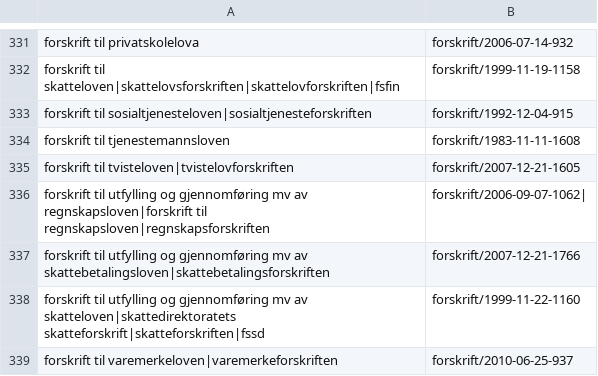
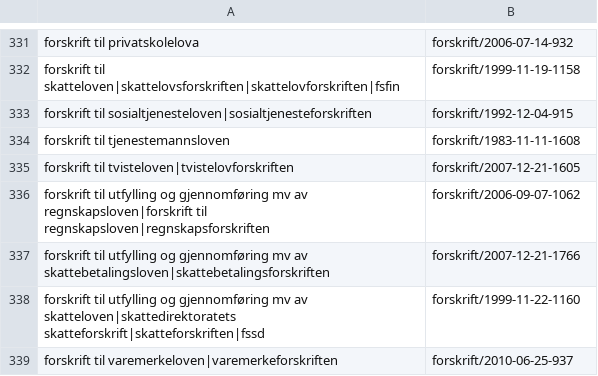
Before and after one commit to universitetsforlaget/static_content, a TSV file: legal_references.tsv, drawn as a sheet; only a part is shown, gaps mark what is left out.

Commit message:
Removed ending divider

```diff
--- a/legal_references.tsv
+++ b/legal_references.tsv
@@ -335,3 +335,3 @@ forskrift til tjenestemannsloven	forskrift/1983-11-11-1608
 forskrift til tvisteloven|tvistelovforskriften	forskrift/2007-12-21-1605
-forskrift til utfylling og gjennomføring mv av regnskapsloven|forskrift til regnskapsloven|regnskapsforskriften	forskrift/2006-09-07-1062|
+forskrift til utfylling og gjennomføring mv av regnskapsloven|forskrift til regnskapsloven|regnskapsforskriften	forskrift/2006-09-07-1062
 forskrift til utfylling og gjennomføring mv av skattebetalingsloven|skattebetalingsforskriften	forskrift/2007-12-21-1766
```
